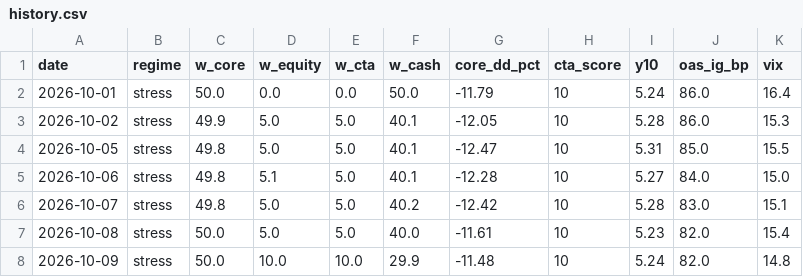
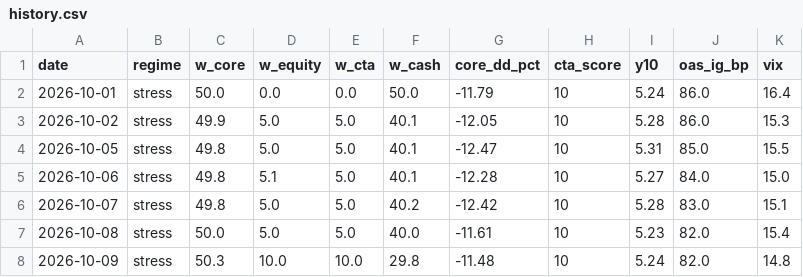
Before and after one commit to Lorun/market-signals, a CSV file: data/history.csv, drawn as a sheet.

```diff
--- a/data/history.csv
+++ b/data/history.csv
@@ -7,2 +7,2 @@ date,regime,w_core,w_equity,w_cta,w_cash,core_dd_pct,cta_score,y10,oas_ig_bp,vix
 2026-10-08,stress,50.0,5.0,5.0,40.0,-11.61,10,5.23,82.0,15.4
-2026-10-09,stress,50.0,10.0,10.0,29.9,-11.48,10,5.24,82.0,14.8
+2026-10-09,stress,50.3,10.0,10.0,29.8,-11.48,10,5.24,82.0,14.8
```
Also changed, not shown: 1 other file.
